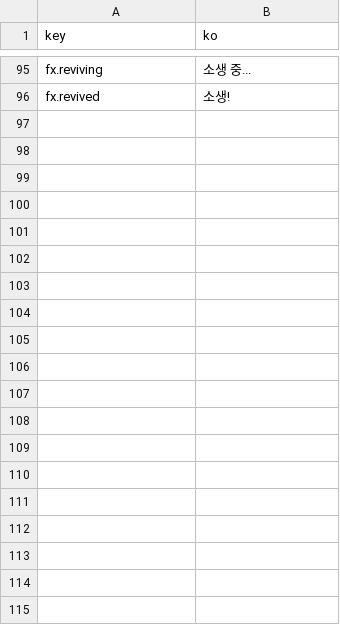
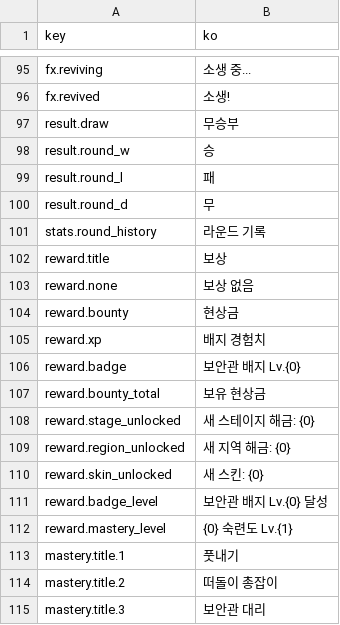
Before and after one commit to yangguki/HILL-N-GUN, a CSV file: Assets/HillNGun/Localization/strings_ko.csv, drawn as a sheet; only a part is shown, gaps mark what is left out; the diff covers the shown part only; the diff names each change by its address in the sheet, - before the commit and + after, or states it on an @@ line.

Commit message:
Milestone B: PvP best-of-3 round flow + offline progression/rewards
- PvP: rules from MatchRulesData, doc spawns (mid row x 6/12/18), 3s countdown,
  round result reasons (wiped / timeout alive / HP / draw), match point,
  match tiebreak (rounds -> damage -> Draw), covers/characters reset per round
- PvP autopilot: player squad leader driven by BotBrain (skills/grenades/revive)
- Supply crate + late cover decay as data toggles (default off, D12)
- ProgressionService: local JSON save (bounty, sheriff badge, mastery,
  stage/region unlocks, skins as tint placeholders; no stat upgrades)
- Rewards granted once at match end; ResultUI rewards panel + round history
- Smoke: -smoketest-fullpvp, separate smoke save slot, purchase/equip test

```diff
--- a/Assets/HillNGun/Localization/strings_ko.csv
+++ b/Assets/HillNGun/Localization/strings_ko.csv
+row 97: result.draw | 무승부
+row 98: result.round_w | 승
+row 99: result.round_l | 패
+row 100: result.round_d | 무
+row 101: stats.round_history | 라운드 기록
+row 102: reward.title | 보상
+row 103: reward.none | 보상 없음
+row 104: reward.bounty | 현상금
+row 105: reward.xp | 배지 경험치
+row 106: reward.badge | 보안관 배지 Lv.{0}
+row 107: reward.bounty_total | 보유 현상금
+row 108: reward.stage_unlocked | 새 스테이지 해금: {0}
+row 109: reward.region_unlocked | 새 지역 해금: {0}
+row 110: reward.skin_unlocked | 새 스킨: {0}
+row 111: reward.badge_level | 보안관 배지 Lv.{0} 달성
+row 112: reward.mastery_level | {0} 숙련도 Lv.{1}
+row 113: mastery.title.1 | 풋내기
+row 114: mastery.title.2 | 떠돌이 총잡이
+row 115: mastery.title.3 | 보안관 대리
```
Also changed, not shown: 26 added rows elsewhere in this file, 31 other files.
